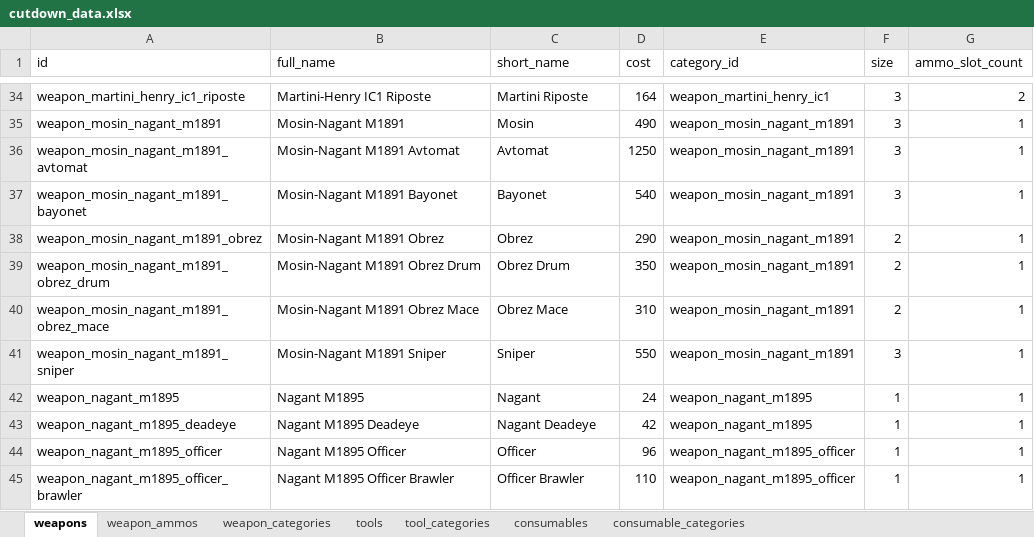
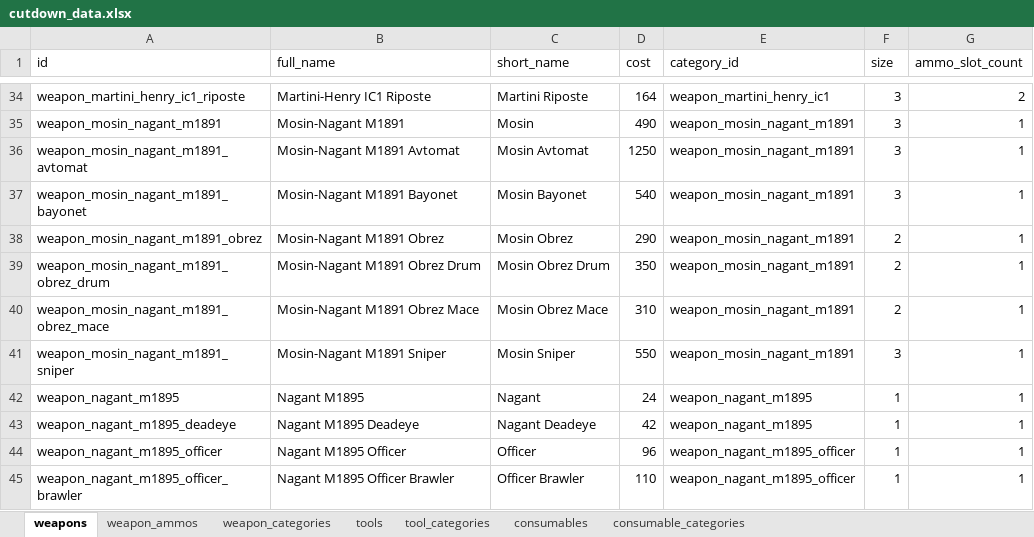
Before and after one commit to sankaku-deltalab/hunt_cutdown, an Excel workbook: priv/repo/seed_data/cutdown_data.xlsx, sheet weapons, drawn as a sheet; only a part is shown, gaps mark what is left out; values as stored, in another font and other column widths than the file's, no borders; table styles not drawn; the diff names each change by its address in the sheet, - before the commit and + after, or states it on an @@ line.

Commit message:
Update weapon data

```diff
--- a/priv/repo/seed_data/cutdown_data.xlsx (sheet weapons)
+++ b/priv/repo/seed_data/cutdown_data.xlsx (sheet weapons)
-C36 (short_name): Avtomat
+C36 (short_name): Mosin Avtomat
-C37 (short_name): Bayonet
+C37 (short_name): Mosin Bayonet
-C38 (short_name): Obrez
+C38 (short_name): Mosin Obrez
-C39 (short_name): Obrez Drum
+C39 (short_name): Mosin Obrez Drum
-C40 (short_name): Obrez Mace
+C40 (short_name): Mosin Obrez Mace
-C41 (short_name): Sniper
+C41 (short_name): Mosin Sniper
```
Also changed, not shown: 7 other files.
